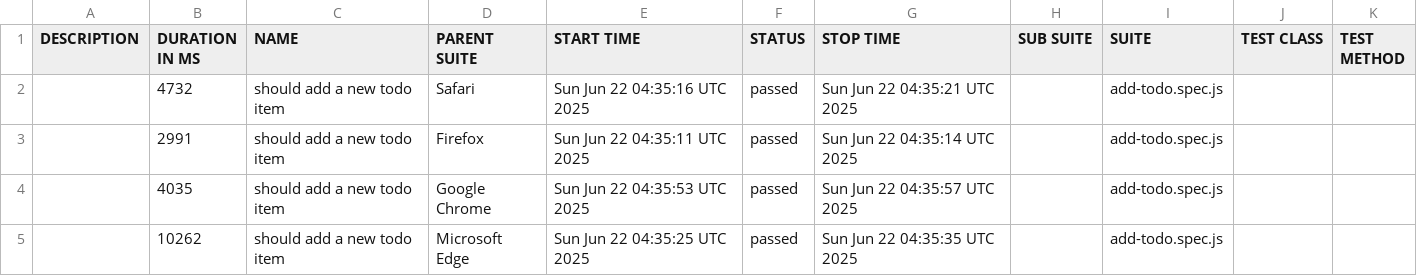
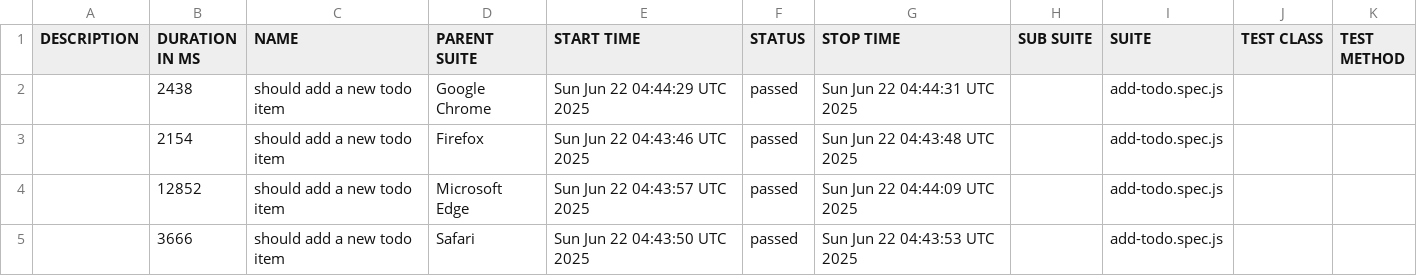
Before and after one commit to tnguyentan21/playwright-todomvc-test, a CSV file: data/suites.csv, drawn as a sheet.

```diff
--- a/data/suites.csv
+++ b/data/suites.csv
@@ -1,5 +1,5 @@
 "DESCRIPTION","DURATION IN MS","NAME","PARENT SUITE","START TIME","STATUS","STOP TIME","SUB SUITE","SUITE","TEST CLASS","TEST METHOD"
-"","4732","should add a new todo item","Safari","Sun Jun 22 04:35:16 UTC 2025","passed","Sun Jun 22 04:35:21 UTC 2025","","add-todo.spec.js","",""
-"","2991","should add a new todo item","Firefox","Sun Jun 22 04:35:11 UTC 2025","passed","Sun Jun 22 04:35:14 UTC 2025","","add-todo.spec.js","",""
-"","4035","should add a new todo item","Google Chrome","Sun Jun 22 04:35:53 UTC 2025","passed","Sun Jun 22 04:35:57 UTC 2025","","add-todo.spec.js","",""
-"","10262","should add a new todo item","Microsoft Edge","Sun Jun 22 04:35:25 UTC 2025","passed","Sun Jun 22 04:35:35 UTC 2025","","add-todo.spec.js","",""
+"","2438","should add a new todo item","Google Chrome","Sun Jun 22 04:44:29 UTC 2025","passed","Sun Jun 22 04:44:31 UTC 2025","","add-todo.spec.js","",""
+"","2154","should add a new todo item","Firefox","Sun Jun 22 04:43:46 UTC 2025","passed","Sun Jun 22 04:43:48 UTC 2025","","add-todo.spec.js","",""
+"","12852","should add a new todo item","Microsoft Edge","Sun Jun 22 04:43:57 UTC 2025","passed","Sun Jun 22 04:44:09 UTC 2025","","add-todo.spec.js","",""
+"","3666","should add a new todo item","Safari","Sun Jun 22 04:43:50 UTC 2025","passed","Sun Jun 22 04:43:53 UTC 2025","","add-todo.spec.js","",""
```
Also changed, not shown: 18 other files.
